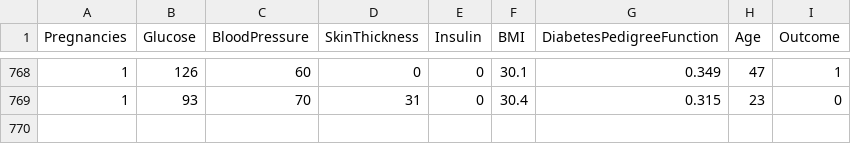
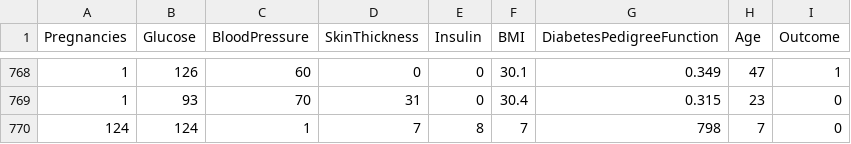
Before and after one commit to Cristina-Mierla/CovidRiskPrediction, a CSV file: diabetes.csv, drawn as a sheet; only a part is shown, gaps mark what is left out.

```diff
--- a/diabetes.csv
+++ b/diabetes.csv
@@ -769 +769,2 @@ Pregnancies,Glucose,BloodPressure,SkinThickness,Insulin,BMI,DiabetesPedigreeFunc
 1,93,70,31,0,30.4,0.315,23,0
+124,124,1,7,8,7,798,7,0
```
Also changed, not shown: 3 other files.
